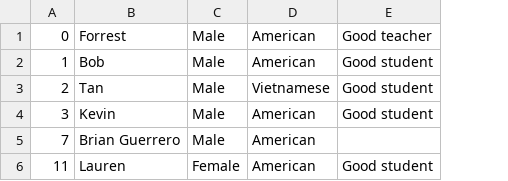
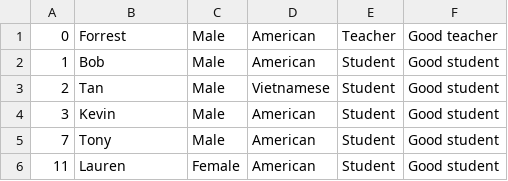
Before and after one commit to nguyendinhtan/CormorantRepo, a CSV file: CormorantProject/data/People.csv, drawn as a sheet; addresses are those after the commit; the diff names each change by its address in the sheet, - before the commit and + after, or states it on an @@ line.

```diff
--- a/CormorantProject/data/People.csv
+++ b/CormorantProject/data/People.csv
+column E, rows 1-6: Teacher | Student | Student | Student | Student | Student
-B5: Brian Guerrero
+B5: Tony
-F5: (empty)
+F5: Good student
```
Also changed, not shown: CormorantProject/data/People2.csv, 2 other files.
